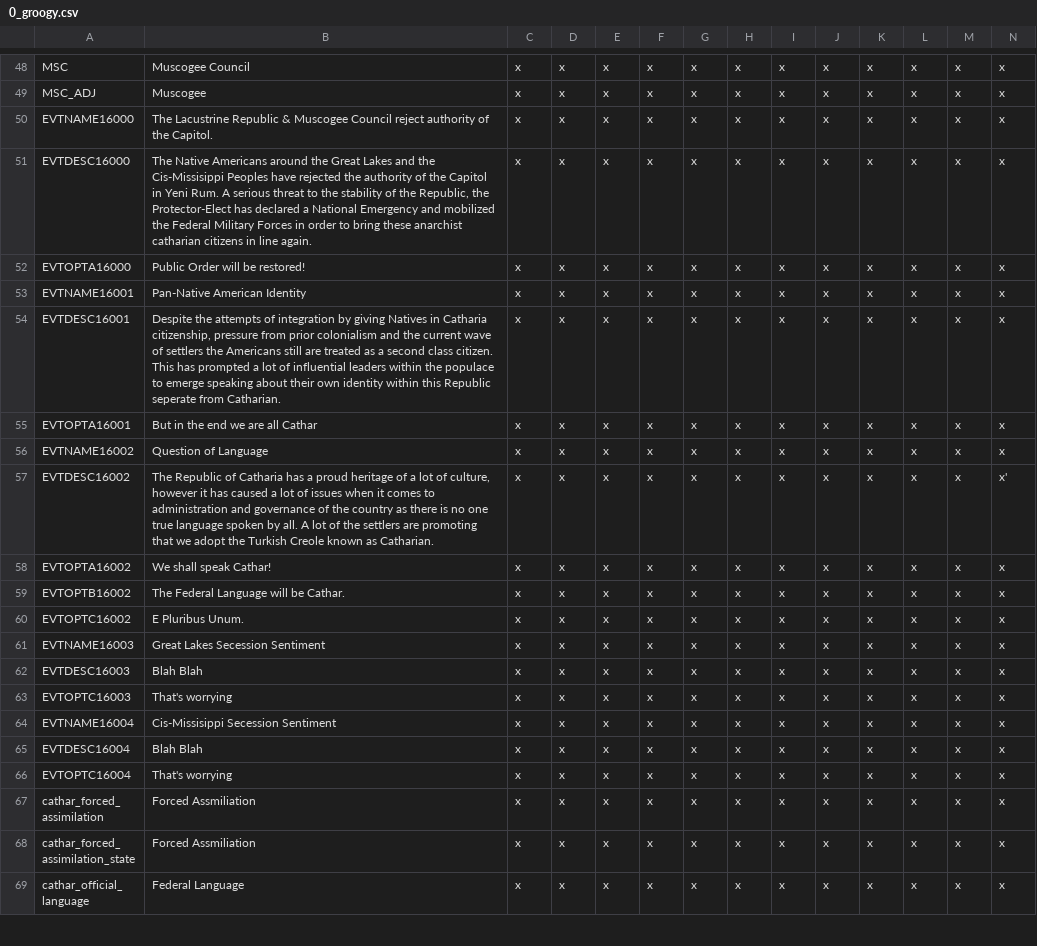
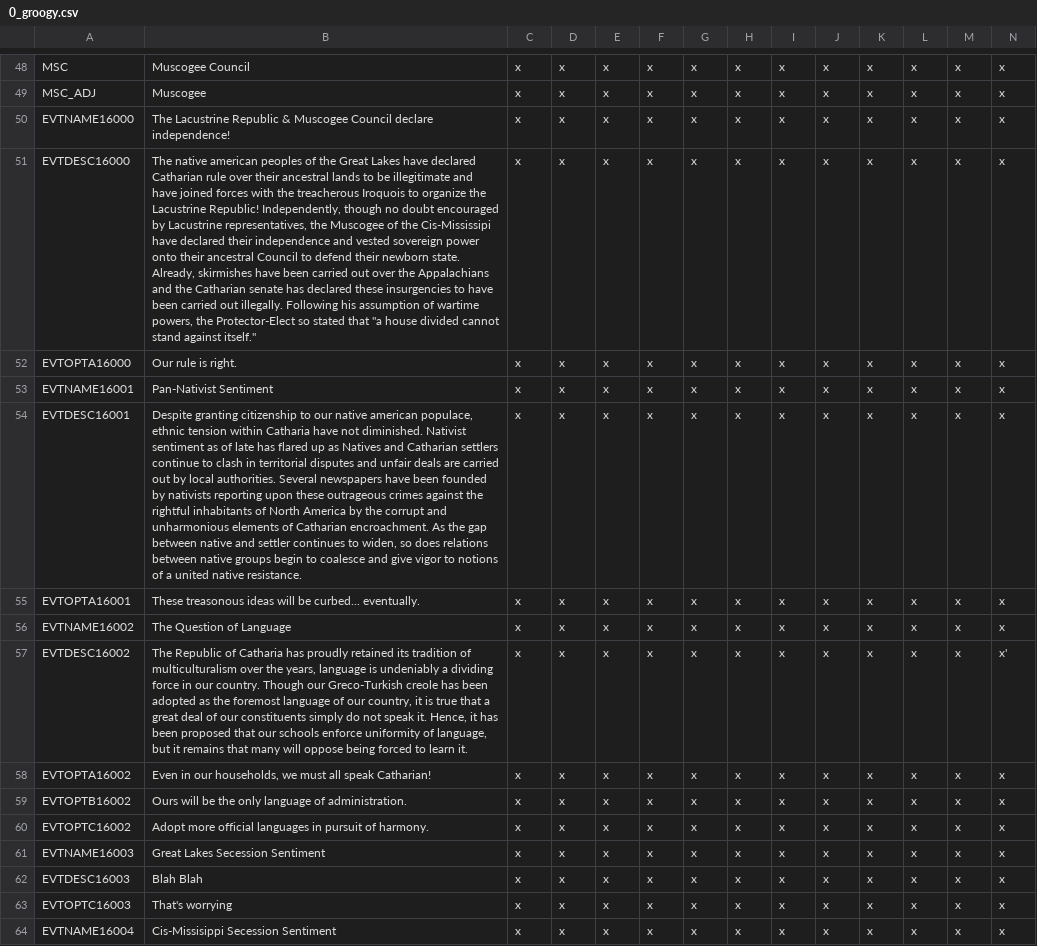
Before and after one commit to MonoArch/cotc-vic2, a CSV file: mp_Guge1821_01_03/localisation/0_groogy.csv, drawn as a sheet; only a part is shown, gaps mark what is left out; the shorter side is filled out with more unchanged rows; the diff names each change by its address in the sheet, - before the commit and + after, or states it on an @@ line.

Commit message:
Update 0_groogy.csv

```diff
--- a/mp_Guge1821_01_03/localisation/0_groogy.csv
+++ b/mp_Guge1821_01_03/localisation/0_groogy.csv
-B50: …Muscogee Council reject authority of the Capitol.
+B50: …Muscogee Council declare independence!
-B51: The Native Americans around the Great Lakes and the Cis-Missisippi Peoples have rejected the authority of the Capitol in Yeni Rum. A serious threat to the stability of the Republic, the Protector-Elect has declared a National Emergency and mobilized the Federal Military Forces in order to bring these anarchist catharian citizens in line again.
+B51: The native american peoples of the Great Lakes have declared Catharian rule over their ancestral lands to be illegitimate and have joined forces with the treacherous Iroquois to organize the Lacustrine Republic! Independently, though no doubt encouraged by Lacustrine representatives, the Muscogee of the Cis-Mississipi have declared their independence and vested sovereign power onto their ancestral Council to defend their newborn state. Already, skirmishes have been carried out over the Appalachians and the Catharian senate has declared these insurgencies to have been carried out illegally. Following his assumption of wartime powers, the Protector-Elect so stated that "a house divided cannot stand against itself."
-B52: Public Order will be restored!
+B52: Our rule is right.
-B53: Pan-Native American Identity
+B53: Pan-Nativist Sentiment
-B54: Despite the attempts of integration by giving Natives in Catharia citizenship, pressure from prior colonialism and the current wave of settlers the Americans still are treated as a second class citizen. This has prompted a lot of influential leaders within the populace to emerge speaking about their own identity within this Republic seperate from Catharian.
+B54: Despite granting citizenship to our native american populace, ethnic tension within Catharia have not diminished. Nativist sentiment as of late has flared up as Natives and Catharian settlers continue to clash in territorial disputes and unfair deals are carried out by local authorities. Several newspapers have been founded by nativists reporting upon these outrageous crimes against the rightful inhabitants of North America by the corrupt and unharmonious elements of Catharian encroachment. As the gap between native and settler continues to widen, so does relations between native groups begin to coalesce and give vigor to notions of a united native resistance.
-B55: But in the end we are all Cathar
+B55: These treasonous ideas will be curbed... eventually.
-B56: Question of Language
+B56: The Question of Language
-B57: …Catharia has a proud heritage of a lot of culture, however it has caused a lot of issues when it comes to administration and governance of the country as there is no one true language spoken by all. A lot of the settlers are promoting that we adopt the Turkish Creole known as Catharian.
+B57: …Catharia has proudly retained its tradition of multiculturalism over the years, language is undeniably a dividing force in our country. Though our Greco-Turkish creole has been adopted as the foremost language of our country, it is true that a great deal of our constituents simply do not speak it. Hence, it has been proposed that our schools enforce uniformity of language, but it remains that many will oppose being forced to learn it.
-B58: We shall speak Cathar!
+B58: Even in our households, we must all speak Catharian!
-B59: The Federal Language will be Cathar.
+B59: Ours will be the only language of administration.
-B60: E Pluribus Unum.
+B60: Adopt more official languages in pursuit of harmony.
```
